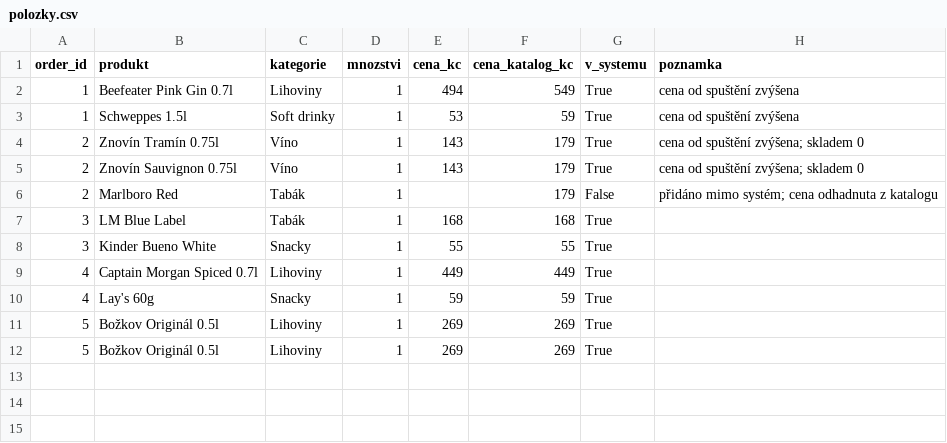
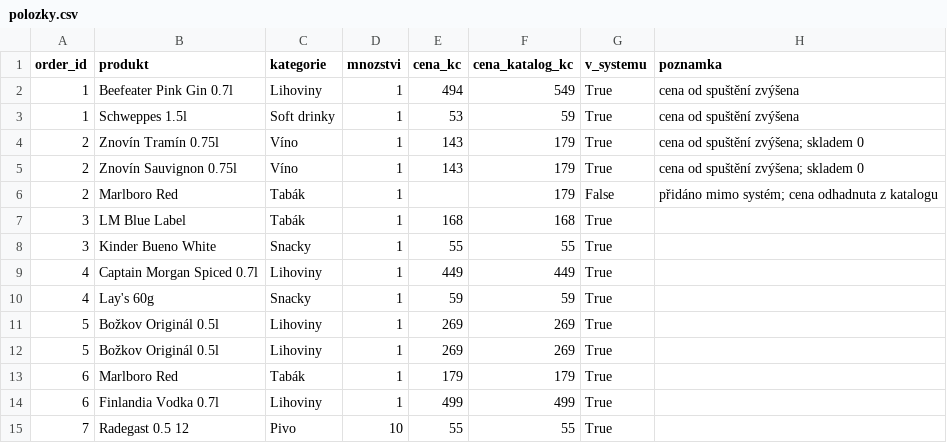
Before and after one commit to MetrPikeska/vecerkaplus-spatial-analyst, a CSV file: data/polozky.csv, drawn as a sheet.

```diff
--- a/data/polozky.csv
+++ b/data/polozky.csv
@@ -12 +12,4 @@ order_id,produkt,kategorie,mnozstvi,cena_kc,cena_katalog_kc,v_systemu,poznamka
 5,Božkov Originál 0.5l,Lihoviny,1,269,269,True,
+6,Marlboro Red,Tabák,1,179,179,True,
+6,Finlandia Vodka 0.7l,Lihoviny,1,499,499,True,
+7,Radegast 0.5 12,Pivo,10,55,55,True,
```
Also changed, not shown: data/zakaznici.csv, 3 other files.
